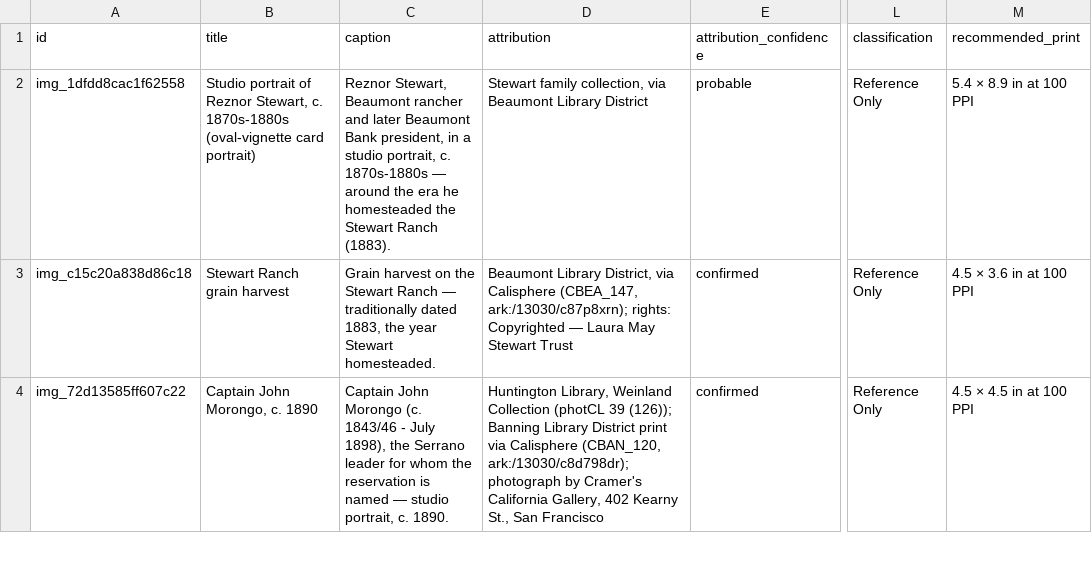
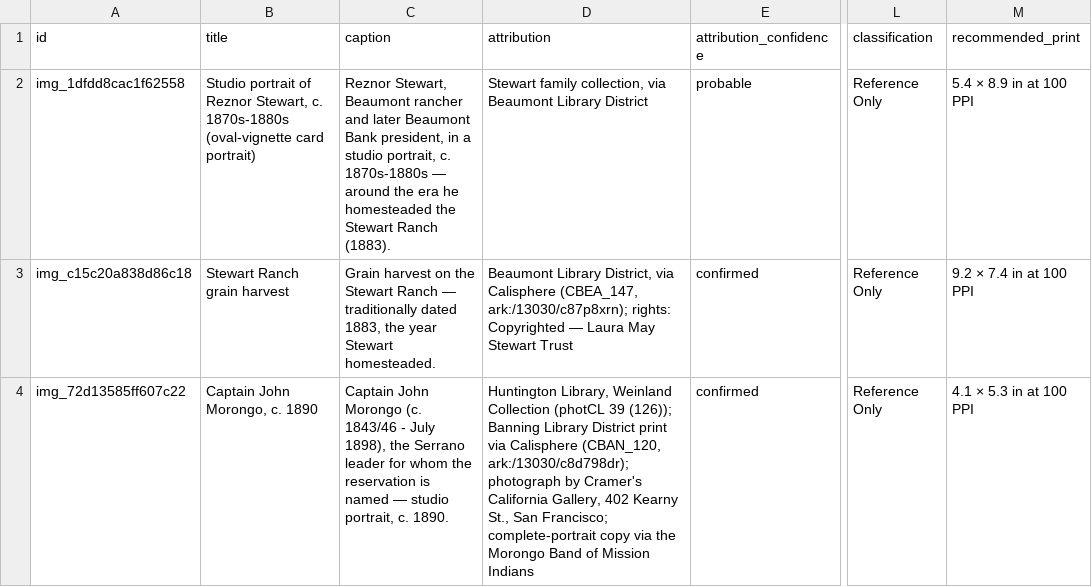
Before and after one commit to Rise-O-Matic/san-gorgonio-historical-photo-catalog, a CSV file: data/catalog.csv, drawn as a sheet; only a part is shown, gaps mark what is left out; the diff covers the shown part only; the diff names each change by its address in the sheet, - before the commit and + after, or states it on an @@ line.

```diff
--- a/data/catalog.csv
+++ b/data/catalog.csv
-M3 (recommended_print): 4.5 × 3.6 in at 100 PPI
+M3 (recommended_print): 9.2 × 7.4 in at 100 PPI
-D4 (attribution): …St., San Francisco
+D4 (attribution): …St., San Francisco; complete-portrait copy via the Morongo Band of Mission Indians
-M4 (recommended_print): 4.5 × 4.5 in at 100 PPI
+M4 (recommended_print): 4.1 × 5.3 in at 100 PPI
```
Also changed, not shown: 38 edited cells elsewhere in this file, 39 other files.
